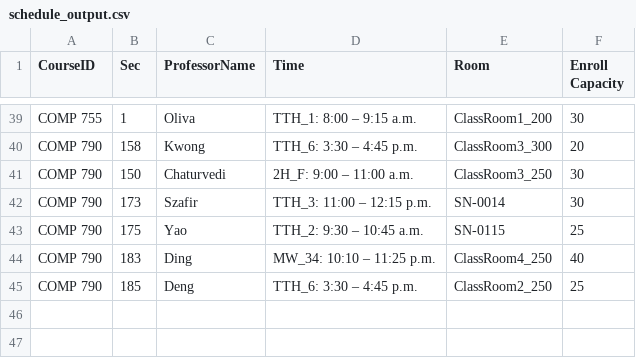
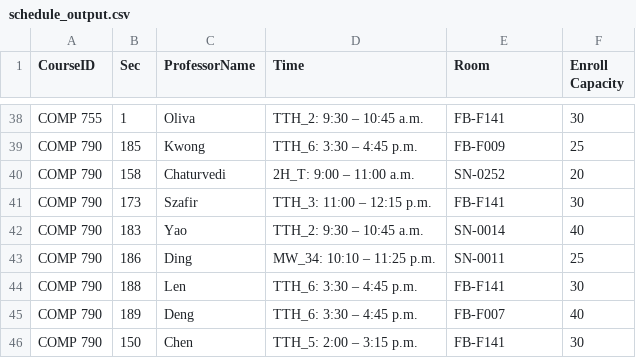
Before and after one commit to hashunc/UNC-CS-Course-Scheduling-mk2, a CSV file: data/CSV/schedule_output.csv, drawn as a sheet; only a part is shown, gaps mark what is left out; addresses are those after the commit; the diff covers the shown part only; the diff names each change by its address in the sheet, - before the commit and + after, or states it on an @@ line.

```diff
--- a/data/CSV/schedule_output.csv
+++ b/data/CSV/schedule_output.csv
-D38 (Time): TTH_1: 8:00 – 9:15 a.m.
+D38 (Time): TTH_2: 9:30 – 10:45 a.m.
-E38 (Room): ClassRoom1_200
+E38 (Room): FB-F141
-B39 (Sec): 158
+B39 (Sec): 185
-E39 (Room): ClassRoom3_300
+E39 (Room): FB-F009
-F39 (Enroll Capacity): 20
+F39 (Enroll Capacity): 25
-B40 (Sec): 150
+B40 (Sec): 158
-D40 (Time): 2H_F: 9:00 – 11:00 a.m.
+D40 (Time): 2H_T: 9:00 – 11:00 a.m.
-E40 (Room): ClassRoom3_250
+E40 (Room): SN-0252
-F40 (Enroll Capacity): 30
+F40 (Enroll Capacity): 20
-E41 (Room): SN-0014
+E41 (Room): FB-F141
-B42 (Sec): 175
+B42 (Sec): 183
-E42 (Room): SN-0115
+E42 (Room): SN-0014
-F42 (Enroll Capacity): 25
+F42 (Enroll Capacity): 40
-B43 (Sec): 183
+B43 (Sec): 186
-E43 (Room): ClassRoom4_250
+E43 (Room): SN-0011
-F43 (Enroll Capacity): 40
+F43 (Enroll Capacity): 25
+row 44: COMP 790 | 188 | Len | TTH_6: 3:30 – 4:45 p.m. | FB-F141 | 30
-B45 (Sec): 185
+B45 (Sec): 189
-E45 (Room): ClassRoom2_250
+E45 (Room): FB-F007
-F45 (Enroll Capacity): 25
+F45 (Enroll Capacity): 40
+row 46: COMP 790 | 150 | Chen | TTH_5: 2:00 – 3:15 p.m. | FB-F141 | 30
```
Also changed, not shown: 5 added rows, 6 removed rows and 52 edited cells elsewhere in this file, data/CSV/new_data.csv, 1 other file.
